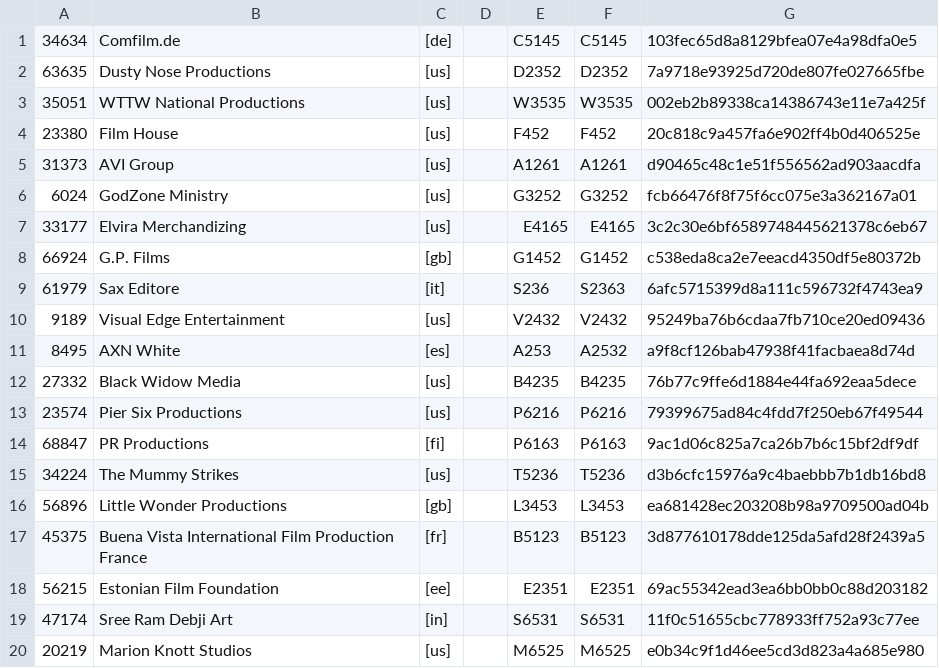
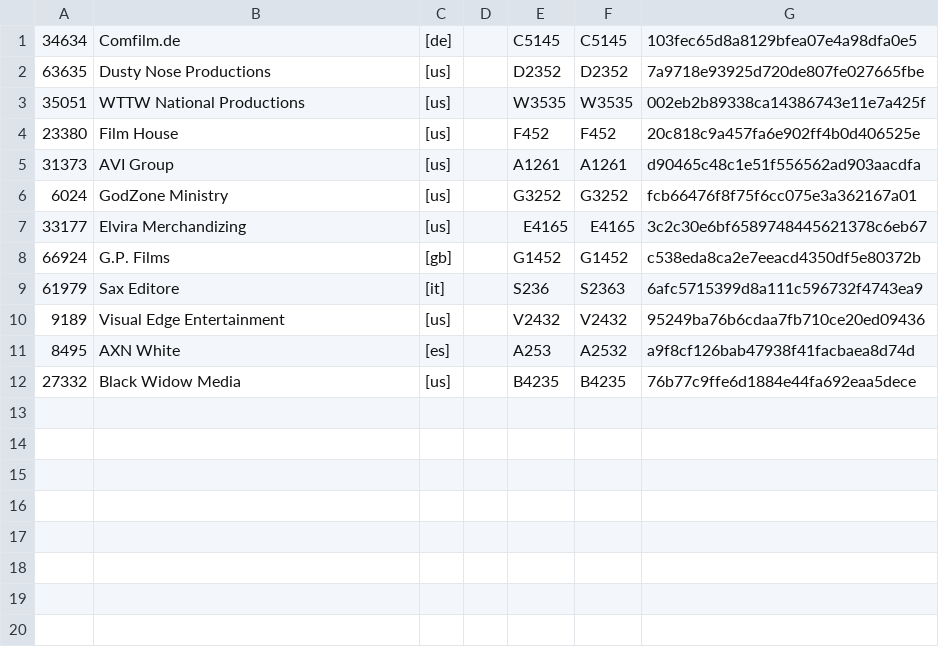
Before and after one commit to maciejdevs/db_mergesort_project, a CSV file: src/imdb/test.csv, drawn as a sheet; the diff names each change by its address in the sheet, - before the commit and + after, or states it on an @@ line.

```diff
--- a/src/imdb/test.csv
+++ b/src/imdb/test.csv
-row 13: 23574 | Pier Six Productions | [us] |  | P6216 | P6216 | 79399675ad84c4fdd7f250eb67f49544
-row 14: 68847 | PR Productions | [fi] |  | P6163 | P6163 | 9ac1d06c825a7ca26b7b6c15bf2df9df
-row 15: 34224 | The Mummy Strikes | [us] |  | T5236 | T5236 | d3b6cfc15976a9c4baebbb7b1db16bd8
-row 16: 56896 | Little Wonder Productions | [gb] |  | L3453 | L3453 | ea681428ec203208b98a9709500ad04b
-row 17: 45375 | Buena Vista International Film Production France | [fr] |  | B5123 | B5123 | 3d877610178dde125da5afd28f2439a5
-row 18: 56215 | Estonian Film Foundation | [ee] |  | E2351 | E2351 | 69ac55342ead3ea6bb0bb0c88d203182
-row 19: 47174 | Sree Ram Debji Art | [in] |  | S6531 | S6531 | 11f0c51655cbc778933ff752a93c77ee
-row 20: 20219 | Marion Knott Studios | [us] |  | M6525 | M6525 | e0b34c9f1d46ee5cd3d823a4a685e980
```
Also changed, not shown: 10 other files.
